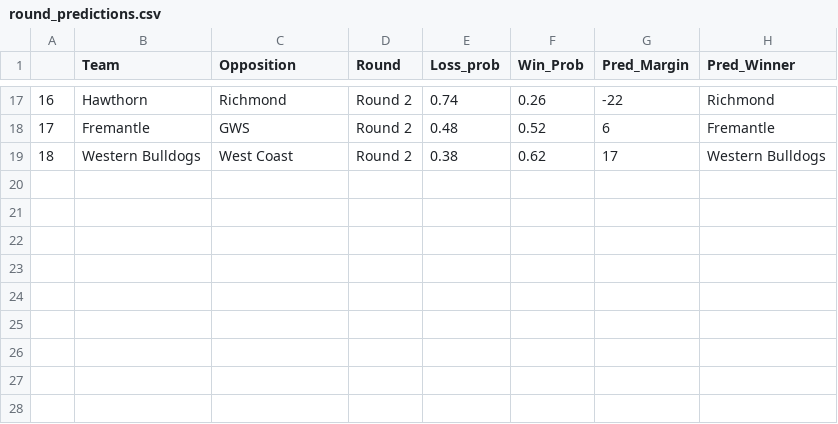
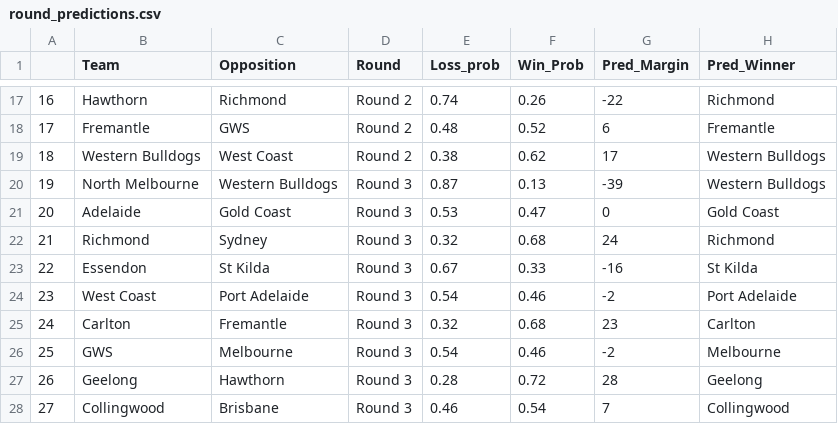
Before and after one commit to mitch-mooney/AFL_Predictions, a CSV file: csv_files/round_predictions.csv, drawn as a sheet; only a part is shown, gaps mark what is left out.

Commit message:
Round 3 with major code changes

```diff
--- a/csv_files/round_predictions.csv
+++ b/csv_files/round_predictions.csv
@@ -19 +19,10 @@
 "18","Western Bulldogs","West Coast","Round 2",0.38,0.62,17,"Western Bulldogs"
+"19","North Melbourne","Western Bulldogs","Round 3",0.87,0.13,-39,"Western Bulldogs"
+"20","Adelaide","Gold Coast","Round 3",0.53,0.47,0,"Gold Coast"
+"21","Richmond","Sydney","Round 3",0.32,0.68,24,"Richmond"
+"22","Essendon","St Kilda","Round 3",0.67,0.33,-16,"St Kilda"
+"23","West Coast","Port Adelaide","Round 3",0.54,0.46,-2,"Port Adelaide"
+"24","Carlton","Fremantle","Round 3",0.32,0.68,23,"Carlton"
+"25","GWS","Melbourne","Round 3",0.54,0.46,-2,"Melbourne"
+"26","Geelong","Hawthorn","Round 3",0.28,0.72,28,"Geelong"
+"27","Collingwood","Brisbane","Round 3",0.46,0.54,7,"Collingwood"
```
Also changed, not shown: 16 other files.
